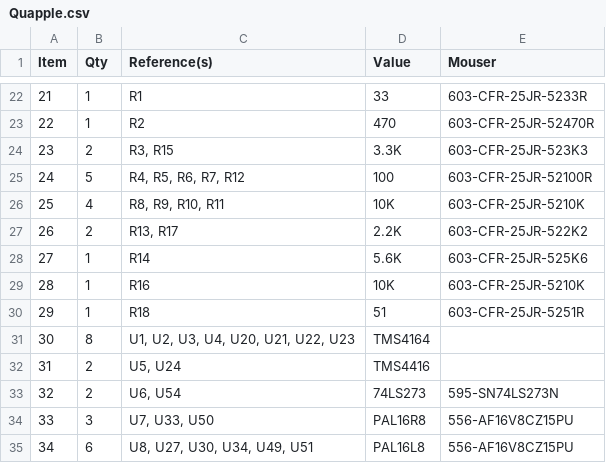
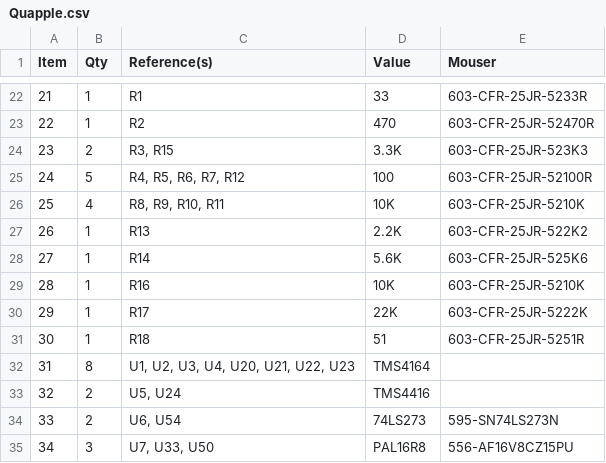
Before and after one commit to schlae/quapple, a CSV file: Quapple.csv, drawn as a sheet; only a part is shown, gaps mark what is left out; the shorter side is filled out with more unchanged rows; addresses are those after the commit; the diff names each change by its address in the sheet, - before the commit and + after, or states it on an @@ line.

```diff
--- a/Quapple.csv
+++ b/Quapple.csv
-B27 (Qty): 2
+B27 (Qty): 1
-C27 (Reference(s)): R13, R17
+C27 (Reference(s)): R13
+row 30: 29 | 1 | R17 | 22K | 603-CFR-25JR-5222K
@@ column A (Item) renumbered from row 31 down @@
```
Also changed, not shown: 1 other file.
